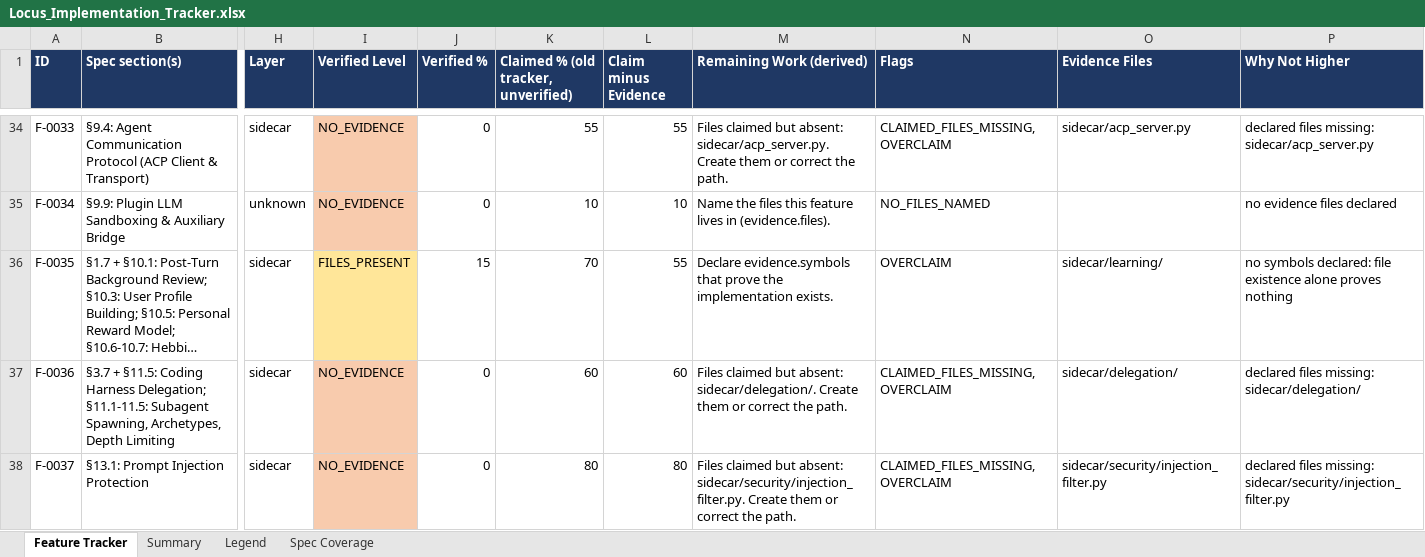
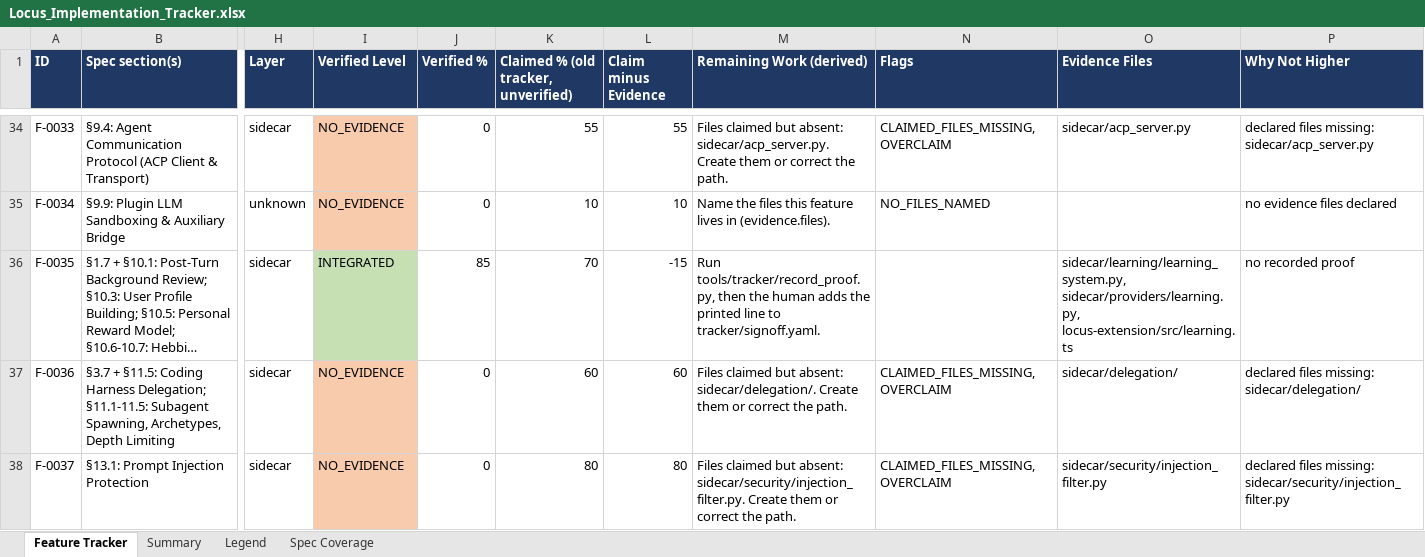
Before and after one commit to Shivamxp23/Locus-OS, an Excel workbook: .keysndocs/Documentation/Implementation Plans/Implementation Report/Locus_Implementation_Tracker.xlsx, sheet Feature Tracker, drawn as a sheet; only a part is shown, gaps mark what is left out; long unchanged cells end in …; values as stored, in another font and other column widths than the file's, no borders; the diff names each change by its address in the sheet, - before the commit and + after, or states it on an @@ line.

Commit message:
chore(tracker): update status after US-27 merge

```diff
--- a/.keysndocs/Documentation/Implementation Plans/Implementation Report/Locus_Implementation_Tracker.xlsx (sheet Feature Tracker)
+++ b/.keysndocs/Documentation/Implementation Plans/Implementation Report/Locus_Implementation_Tracker.xlsx (sheet Feature Tracker)
-I36 (Verified Level): FILES_PRESENT
+I36 (Verified Level): INTEGRATED
-I36 fill: #FFE699
+I36 fill: #C6E0B4
-J36 (Verified %): 15
+J36 (Verified %): 85
-L36 (Claim minus Evidence): 55
+L36 (Claim minus Evidence): -15
-M36 (Remaining Work (derived)): Declare evidence.symbols that prove the implementation exists.
+M36 (Remaining Work (derived)): Run tools/tracker/record_proof.py, then the human adds the printed line to tracker/signoff.yaml.
-N36 (Flags): OVERCLAIM
+N36 (Flags): (empty)
-O36 (Evidence Files): sidecar/learning/
+O36 (Evidence Files): sidecar/learning/learning_system.py, sidecar/providers/learning.py, locus-extension/src/learning.ts
-P36 (Why Not Higher): no symbols declared: file existence alone proves nothing
+P36 (Why Not Higher): no recorded proof
```
Also changed, not shown: sheet Summary, 3 other files.
